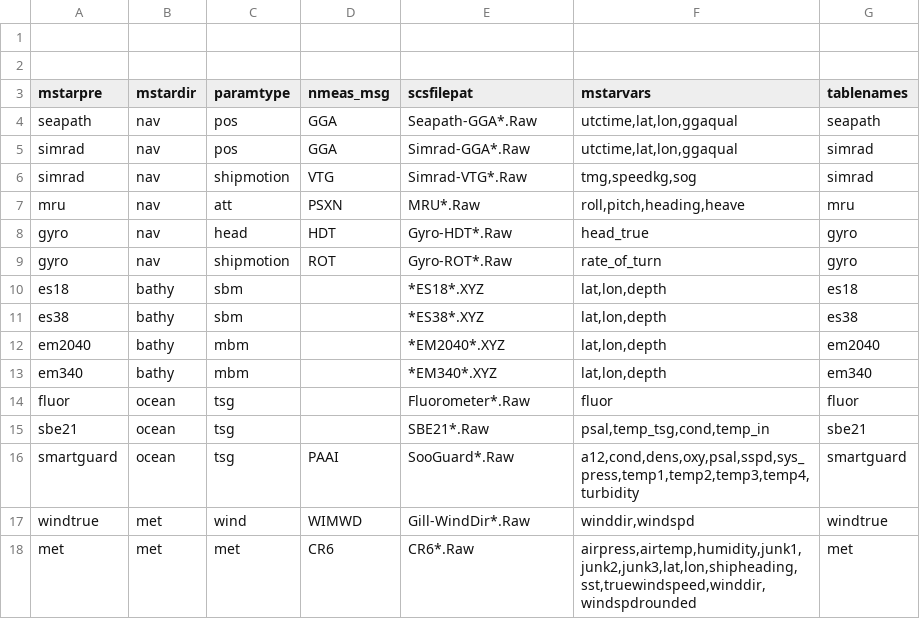
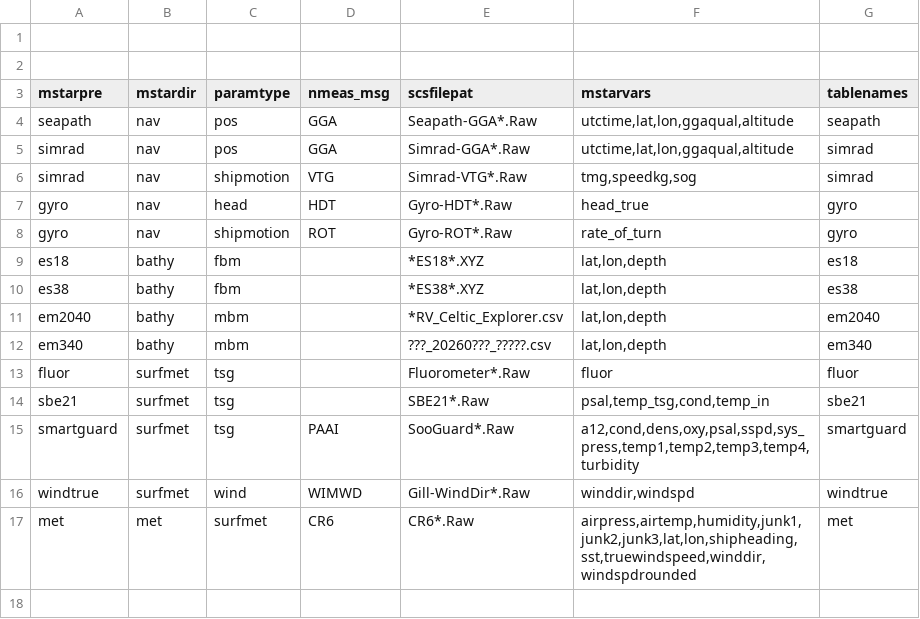
Before and after one commit to NOC-OCP/ocp_hydro_matlab, a CSV file: mexec_data_processing/uway_steps/utabledef_ce26008.csv, drawn as a sheet.

```diff
--- a/mexec_data_processing/uway_steps/utabledef_ce26008.csv
+++ b/mexec_data_processing/uway_steps/utabledef_ce26008.csv
@@ -3,16 +3,15 @@
 mstarpre, mstardir, paramtype, nmeas_msg, scsfilepat, mstarvars, tablenames
-seapath,nav,pos,GGA,Seapath-GGA*.Raw,"utctime,lat,lon,ggaqual",seapath
-simrad,nav,pos,GGA,Simrad-GGA*.Raw,"utctime,lat,lon,ggaqual",simrad
+seapath,nav,pos,GGA,Seapath-GGA*.Raw,"utctime,lat,lon,ggaqual,altitude",seapath
+simrad,nav,pos,GGA,Simrad-GGA*.Raw,"utctime,lat,lon,ggaqual,altitude",simrad
 simrad,nav,shipmotion,VTG,Simrad-VTG*.Raw,"tmg,speedkg,sog",simrad
-mru,nav,att,PSXN,MRU*.Raw,"roll,pitch,heading,heave",mru
 gyro,nav,head,HDT,Gyro-HDT*.Raw,"head_true",gyro
 gyro,nav,shipmotion,ROT,Gyro-ROT*.Raw,"rate_of_turn",gyro
-es18,bathy,sbm,,*ES18*.XYZ,"lat,lon,depth",es18
-es38,bathy,sbm,,*ES38*.XYZ,"lat,lon,depth",es38
-em2040,bathy,mbm,,*EM2040*.XYZ,"lat,lon,depth",em2040
-em340,bathy,mbm,,*EM340*.XYZ,"lat,lon,depth",em340
-fluor,ocean,tsg,,Fluorometer*.Raw,"fluor",fluor
-sbe21,ocean,tsg,,SBE21*.Raw,"psal,temp_tsg,cond,temp_in",sbe21
-smartguard,ocean,tsg,PAAI,SooGuard*.Raw,"a12,cond,dens,oxy,psal,sspd,sys_press,temp1,temp2,temp3,temp4,turbidity",smartguard
-windtrue,met,wind,WIMWD,Gill-WindDir*.Raw,"winddir,windspd",windtrue
-met,met,met,CR6,CR6*.Raw,"airpress,airtemp,humidity,junk1,junk2,junk3,lat,lon,shipheading,sst,truewindspeed,winddir,windspdrounded",met
+es18,bathy,fbm,,*ES18*.XYZ,"lat,lon,depth",es18
+es38,bathy,fbm,,*ES38*.XYZ,"lat,lon,depth",es38
+em2040,bathy,mbm,,*RV_Celtic_Explorer.csv,"lat,lon,depth",em2040
+em340,bathy,mbm,,???_20260???_?????.csv,"lat,lon,depth",em340
+fluor,surfmet,tsg,,Fluorometer*.Raw,"fluor",fluor
+sbe21,surfmet,tsg,,SBE21*.Raw,"psal,temp_tsg,cond,temp_in",sbe21
+smartguard,surfmet,tsg,PAAI,SooGuard*.Raw,"a12,cond,dens,oxy,psal,sspd,sys_press,temp1,temp2,temp3,temp4,turbidity",smartguard
+windtrue,surfmet,wind,WIMWD,Gill-WindDir*.Raw,"winddir,windspd",windtrue
+met,met,surfmet,CR6,CR6*.Raw,"airpress,airtemp,humidity,junk1,junk2,junk3,lat,lon,shipheading,sst,truewindspeed,winddir,windspdrounded",met
```
Also changed, not shown: 5 other files.
